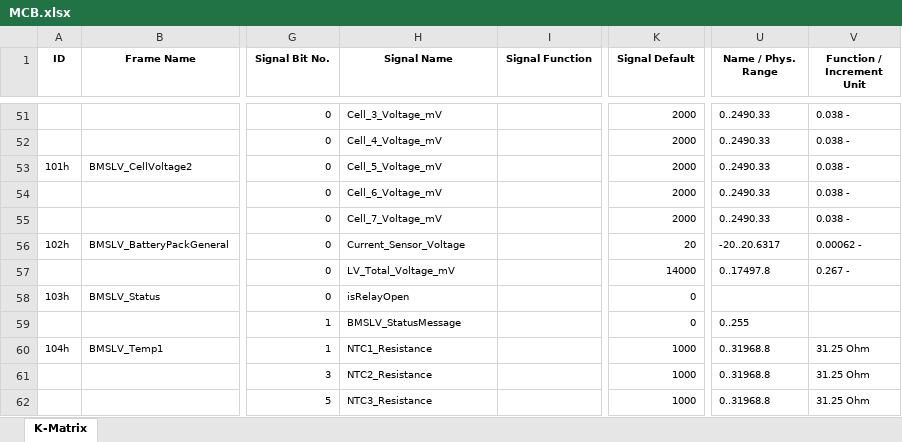
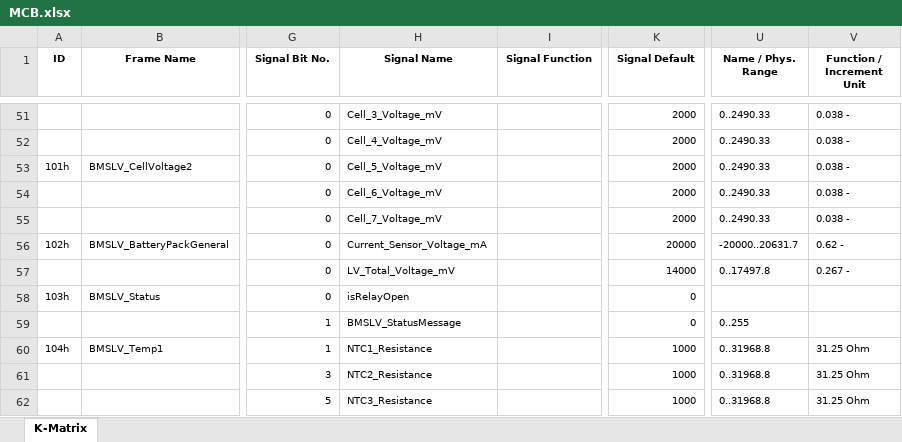
Before and after one commit to squadracorsepolito/SCan, an Excel workbook: SC22EVO/artifacts/MCB.xlsx, sheet K-Matrix, drawn as a sheet; only a part is shown, gaps mark what is left out; values as stored, in another font and other column widths than the file's, no borders; the diff names each change by its address in the sheet, - before the commit and + after, or states it on an @@ line.

```diff
--- a/SC22EVO/artifacts/MCB.xlsx (sheet K-Matrix)
+++ b/SC22EVO/artifacts/MCB.xlsx (sheet K-Matrix)
-H56 (Signal Name): Current_Sensor_Voltage
+H56 (Signal Name): Current_Sensor_Voltage_mA
-K56 (Signal Default): 20
+K56 (Signal Default): 20000
-U56 (Name / Phys. Range): -20..20.6317
+U56 (Name / Phys. Range): -20000..20631.7
-V56 (Function / Increment Unit): 0.00062 -
+V56 (Function / Increment Unit): 0.62 -
```
Also changed, not shown: 5 other files.
